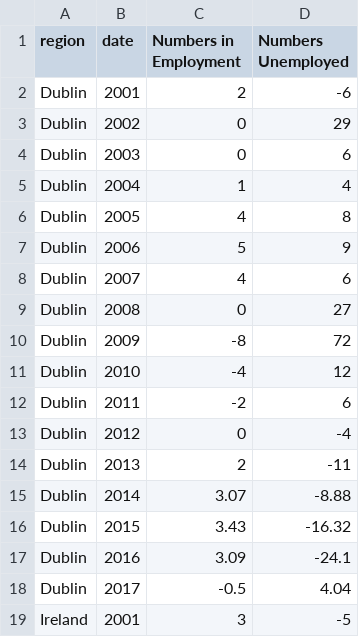
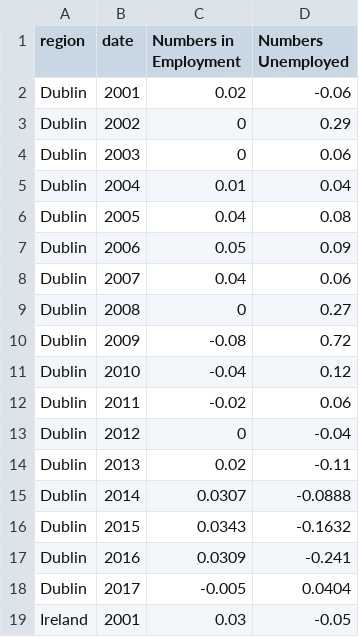
Before and after one commit to BuildingCityDashboards/bcd-dd-v2.1, a CSV file: public/data/Economy/annualemploymentchanges.csv, drawn as a sheet; only a part is shown; the diff covers the shown part only.

```diff
--- a/public/data/Economy/annualemploymentchanges.csv
+++ b/public/data/Economy/annualemploymentchanges.csv
@@ -1,19 +1,19 @@
 region,date,Numbers in Employment  ,Numbers Unemployed
-Dublin,2001,2,-6
-Dublin,2002,0,29
-Dublin,2003,0,6
-Dublin,2004,1,4
-Dublin,2005,4,8
-Dublin,2006,5,9
-Dublin,2007,4,6
-Dublin,2008,0,27
-Dublin,2009,-8,72
-Dublin,2010,-4,12
-Dublin,2011,-2,6
-Dublin,2012,0,-4
-Dublin,2013,2,-11
-Dublin,2014,3.07,-8.88
-Dublin,2015,3.43,-16.32
-Dublin,2016,3.09,-24.1
-Dublin,2017,-0.5,4.04
-Ireland,2001,3,-5
+Dublin,2001,0.02,-0.06
+Dublin,2002,0,0.29
+Dublin,2003,0,0.06
+Dublin,2004,0.01,0.04
+Dublin,2005,0.04,0.08
+Dublin,2006,0.05,0.09
+Dublin,2007,0.04,0.06
+Dublin,2008,0,0.27
+Dublin,2009,-0.08,0.72
+Dublin,2010,-0.04,0.12
+Dublin,2011,-0.02,0.06
+Dublin,2012,0,-0.04
+Dublin,2013,0.02,-0.11
+Dublin,2014,0.0307,-0.0888
+Dublin,2015,0.0343,-0.1632
+Dublin,2016,0.0309,-0.241
+Dublin,2017,-0.005,0.0404
+Ireland,2001,0.03,-0.05
```
Also changed, not shown: 31 edited cells elsewhere in this file, public/data/Economy/QNQ22_employment.csv, 22 other files.
